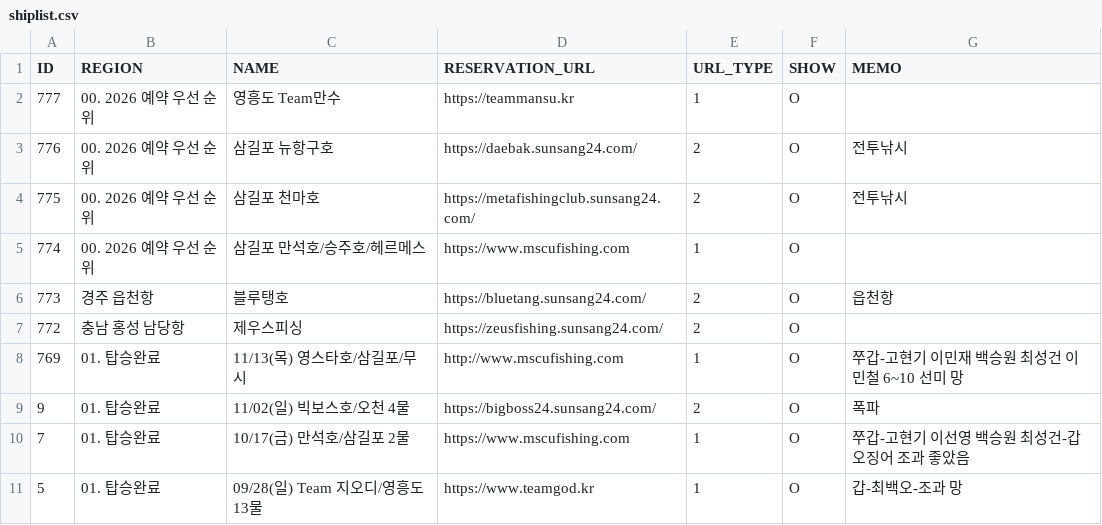
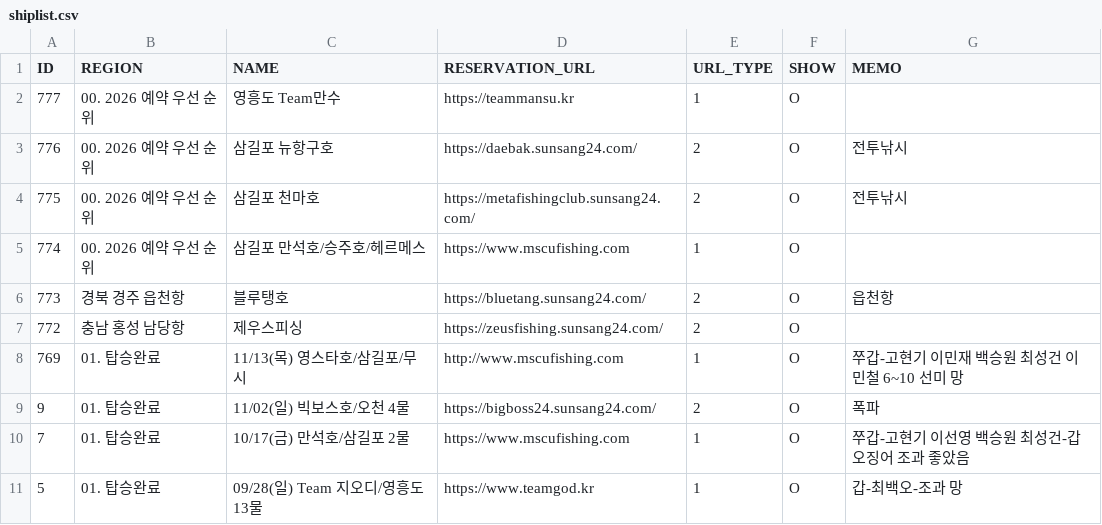
Before and after one commit to seong-geon-choi/ship, a CSV file: shiplist.csv, drawn as a sheet; only a part is shown.

Commit message:
배 목록 업데이트

```diff
--- a/shiplist.csv
+++ b/shiplist.csv
@@ -5,3 +5,3 @@ ID,REGION,NAME,RESERVATION_URL,URL_TYPE,SHOW,MEMO
 774,00. 2026 예약 우선 순위,삼길포 만석호/승주호/헤르메스,https://www.mscufishing.com,1,O,
-773,경주 읍천항,블루탱호,https://bluetang.sunsang24.com/,2,O,읍천항
+773,경북 경주 읍천항,블루탱호,https://bluetang.sunsang24.com/,2,O,읍천항
 772,충남 홍성 남당항,제우스피싱,https://zeusfishing.sunsang24.com/,2,O,
```
